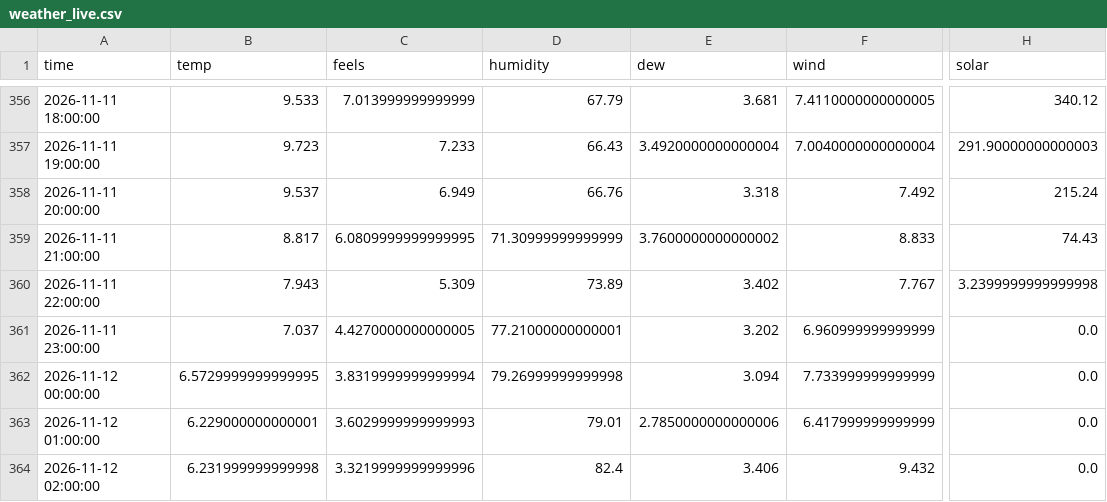
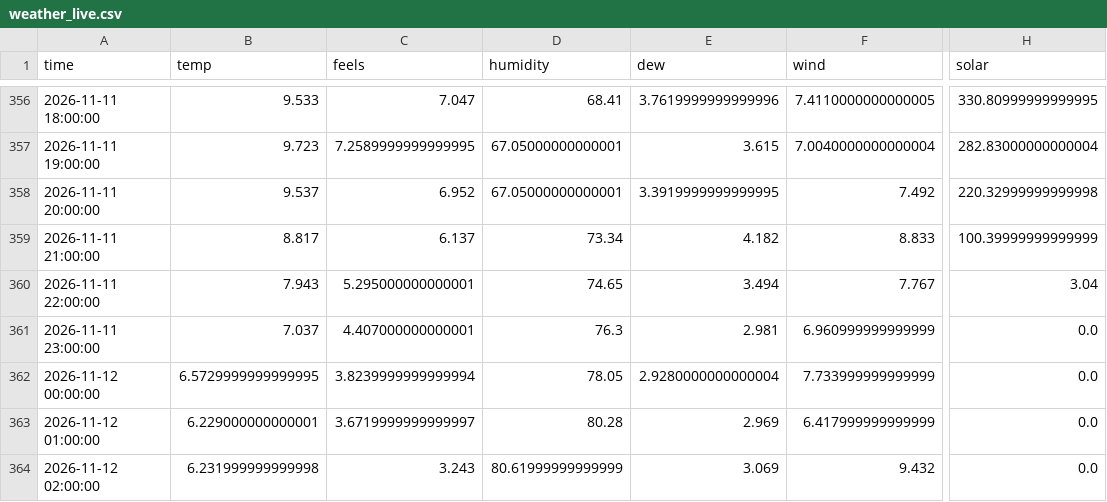
Before and after one commit to RandumPerson314/ontario-demand, a CSV file: data/weather_live.csv, drawn as a sheet; only a part is shown, gaps mark what is left out; the diff covers the shown part only; the diff names each change by its address in the sheet, - before the commit and + after, or states it on an @@ line.

```diff
--- a/data/weather_live.csv
+++ b/data/weather_live.csv
-C356 (feels): 7.013999999999999
+C356 (feels): 7.047
-D356 (humidity): 67.79
+D356 (humidity): 68.41
-E356 (dew): 3.681
+E356 (dew): 3.7619999999999996
-H356 (solar): 340.12
+H356 (solar): 330.80999999999995
-C357 (feels): 7.233
+C357 (feels): 7.2589999999999995
-D357 (humidity): 66.43
+D357 (humidity): 67.05000000000001
-E357 (dew): 3.4920000000000004
+E357 (dew): 3.615
-H357 (solar): 291.90000000000003
+H357 (solar): 282.83000000000004
-C358 (feels): 6.949
+C358 (feels): 6.952
-D358 (humidity): 66.76
+D358 (humidity): 67.05000000000001
-E358 (dew): 3.318
+E358 (dew): 3.3919999999999995
-H358 (solar): 215.24
+H358 (solar): 220.32999999999998
-C359 (feels): 6.0809999999999995
+C359 (feels): 6.137
-D359 (humidity): 71.30999999999999
+D359 (humidity): 73.34
-E359 (dew): 3.7600000000000002
+E359 (dew): 4.182
-H359 (solar): 74.43
+H359 (solar): 100.39999999999999
-C360 (feels): 5.309
+C360 (feels): 5.295000000000001
-D360 (humidity): 73.89
+D360 (humidity): 74.65
-E360 (dew): 3.402
+E360 (dew): 3.494
-H360 (solar): 3.2399999999999998
+H360 (solar): 3.04
-C361 (feels): 4.4270000000000005
+C361 (feels): 4.407000000000001
-D361 (humidity): 77.21000000000001
+D361 (humidity): 76.3
-E361 (dew): 3.202
+E361 (dew): 2.981
-C362 (feels): 3.8319999999999994
+C362 (feels): 3.8239999999999994
-D362 (humidity): 79.26999999999998
+D362 (humidity): 78.05
-E362 (dew): 3.094
+E362 (dew): 2.9280000000000004
-C363 (feels): 3.6029999999999993
+C363 (feels): 3.6719999999999997
-D363 (humidity): 79.01
+D363 (humidity): 80.28
-E363 (dew): 2.7850000000000006
+E363 (dew): 2.969
-C364 (feels): 3.3219999999999996
+C364 (feels): 3.243
-D364 (humidity): 82.4
+D364 (humidity): 80.61999999999999
-E364 (dew): 3.406
+E364 (dew): 3.069
```
Also changed, not shown: 34 edited cells elsewhere in this file, 1 other file.
